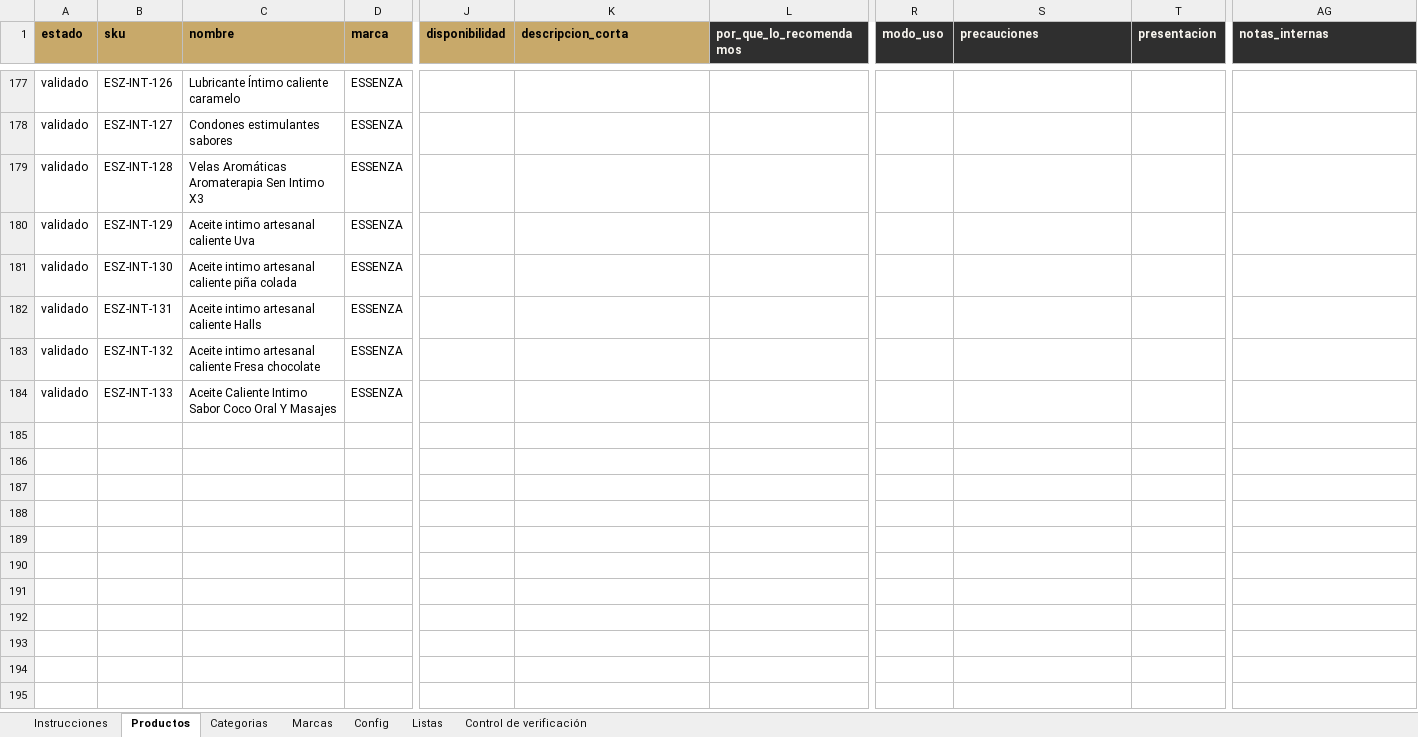
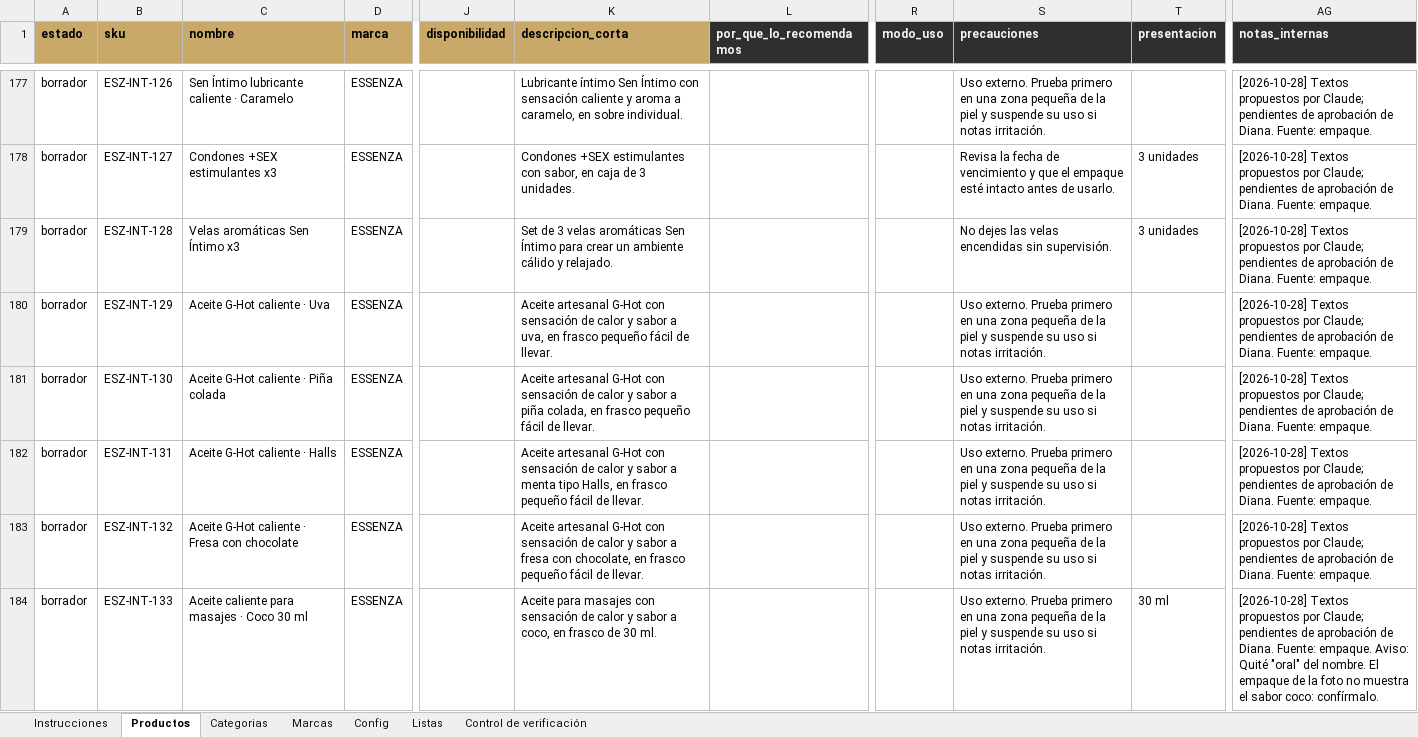
Before and after one commit to jorgestevenledezma/essenza-web, an Excel workbook: catalogo/catalogo.xlsx, sheet Productos, drawn as a sheet; only a part is shown, gaps mark what is left out; values as stored, in another font and other column widths than the file's, no borders; conditional formats not drawn; the diff covers the shown part only; the diff names each change by its address in the sheet, - before the commit and + after, or states it on an @@ line.

```diff
--- a/catalogo/catalogo.xlsx (sheet Productos)
+++ b/catalogo/catalogo.xlsx (sheet Productos)
-A177:A184 (estado): validado
+A177:A184 (estado): borrador
-C177 (nombre): Lubricante Íntimo caliente caramelo
+C177 (nombre): Sen Íntimo lubricante caliente · Caramelo
-K177 (descripcion_corta): (empty)
+K177 (descripcion_corta): Lubricante íntimo Sen Íntimo con sensación caliente y aroma a caramelo, en sobre individual.
-S177 (precauciones): (empty)
+S177 (precauciones): Uso externo. Prueba primero en una zona pequeña de la piel y suspende su uso si notas irritación.
-AG177:AG183 (notas_internas): (empty)
+AG177:AG183 (notas_internas): [2026-10-28] Textos propuestos por Claude; pendientes de aprobación de Diana. Fuente: empaque.
-C178 (nombre): Condones estimulantes sabores
+C178 (nombre): Condones +SEX estimulantes x3
-K178 (descripcion_corta): (empty)
+K178 (descripcion_corta): Condones +SEX estimulantes con sabor, en caja de 3 unidades.
-S178 (precauciones): (empty)
+S178 (precauciones): Revisa la fecha de vencimiento y que el empaque esté intacto antes de usarlo.
-T178:T179 (presentacion): (empty)
+T178:T179 (presentacion): 3 unidades
-C179 (nombre): Velas Aromáticas Aromaterapia Sen Intimo X3
+C179 (nombre): Velas aromáticas Sen Íntimo x3
-K179 (descripcion_corta): (empty)
+K179 (descripcion_corta): Set de 3 velas aromáticas Sen Íntimo para crear un ambiente cálido y relajado.
-S179 (precauciones): (empty)
+S179 (precauciones): No dejes las velas encendidas sin supervisión.
-C180 (nombre): Aceite intimo artesanal caliente Uva
+C180 (nombre): Aceite G-Hot caliente · Uva
-K180 (descripcion_corta): (empty)
+K180 (descripcion_corta): Aceite artesanal G-Hot con sensación de calor y sabor a uva, en frasco pequeño fácil de llevar.
-S180:S184 (precauciones): (empty)
+S180:S184 (precauciones): Uso externo. Prueba primero en una zona pequeña de la piel y suspende su uso si notas irritación.
-C181 (nombre): Aceite intimo artesanal caliente piña colada
+C181 (nombre): Aceite G-Hot caliente · Piña colada
-K181 (descripcion_corta): (empty)
+K181 (descripcion_corta): Aceite artesanal G-Hot con sensación de calor y sabor a piña colada, en frasco pequeño fácil de llevar.
-C182 (nombre): Aceite intimo artesanal caliente Halls
+C182 (nombre): Aceite G-Hot caliente · Halls
-K182 (descripcion_corta): (empty)
+K182 (descripcion_corta): Aceite artesanal G-Hot con sensación de calor y sabor a menta tipo Halls, en frasco pequeño fácil de llevar.
-C183 (nombre): Aceite intimo artesanal caliente Fresa chocolate
+C183 (nombre): Aceite G-Hot caliente · Fresa con chocolate
-K183 (descripcion_corta): (empty)
+K183 (descripcion_corta): Aceite artesanal G-Hot con sensación de calor y sabor a fresa con chocolate, en frasco pequeño fácil de llevar.
-C184 (nombre): Aceite Caliente Intimo Sabor Coco Oral Y Masajes
+C184 (nombre): Aceite caliente para masajes · Coco 30 ml
-K184 (descripcion_corta): (empty)
+K184 (descripcion_corta): Aceite para masajes con sensación de calor y sabor a coco, en frasco de 30 ml.
-T184 (presentacion): (empty)
+T184 (presentacion): 30 ml
-AG184 (notas_internas): (empty)
+AG184 (notas_internas): [2026-10-28] Textos propuestos por Claude; pendientes de aprobación de Diana. Fuente: empaque. Aviso: Quité "oral" del nombre. El empaque de la foto no muestra el sabor coco: confírmalo.
```
Also changed, not shown: 174 edited cells elsewhere in this sheet.
